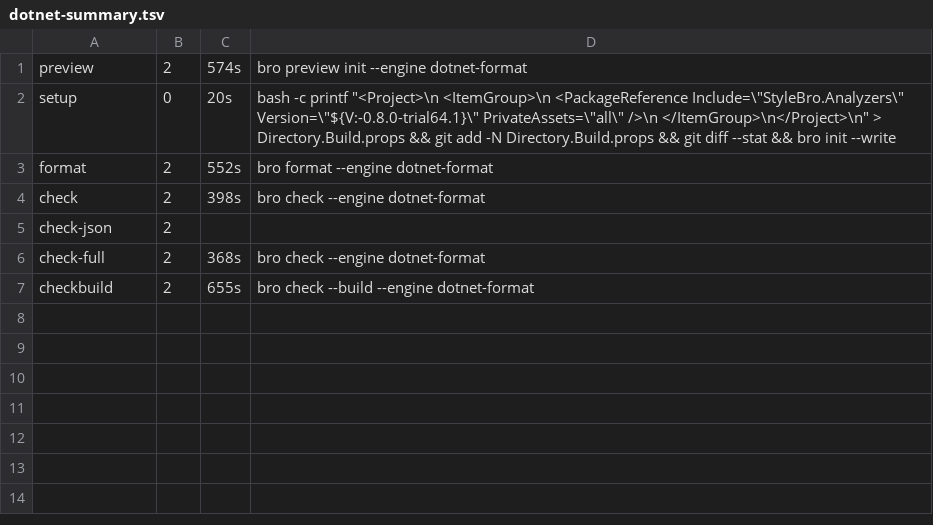
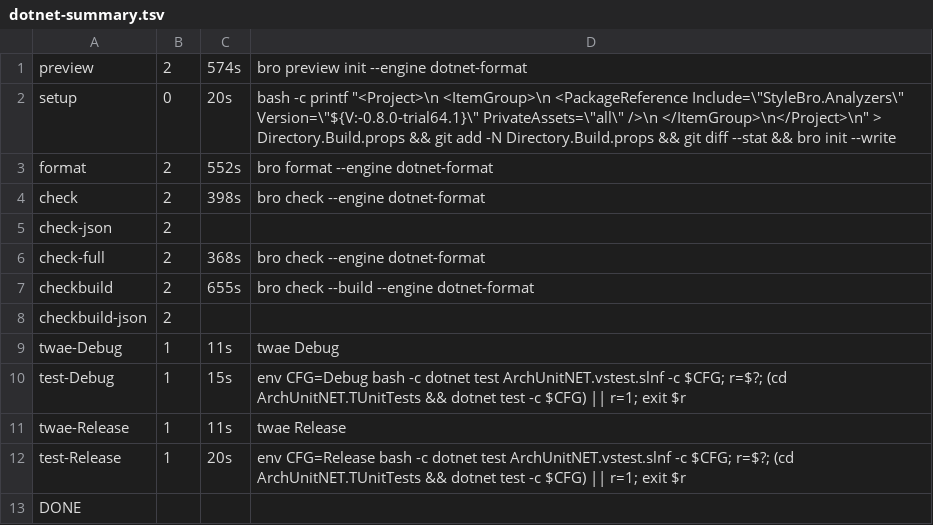
Before and after one commit to bisforboman/stylebro, a TSV file: .trials/trial64/AU/logs/dotnet-summary.tsv, drawn as a sheet.

```diff
--- a/.trials/trial64/AU/logs/dotnet-summary.tsv
+++ b/.trials/trial64/AU/logs/dotnet-summary.tsv
@@ -7 +7,7 @@ check-full	2	368s	bro check --engine dotnet-format
 checkbuild	2	655s	bro check --build --engine dotnet-format
+checkbuild-json	2
+twae-Debug	1	11s	twae Debug
+test-Debug	1	15s	env CFG=Debug bash -c dotnet test ArchUnitNET.vstest.slnf -c $CFG; r=$?; (cd ArchUnitNET.TUnitTests && dotnet test -c $CFG) || r=1; exit $r
+twae-Release	1	11s	twae Release
+test-Release	1	20s	env CFG=Release bash -c dotnet test ArchUnitNET.vstest.slnf -c $CFG; r=$?; (cd ArchUnitNET.TUnitTests && dotnet test -c $CFG) || r=1; exit $r
+DONE
```
Also changed, not shown: .trials/trial64/SL/logs/dotnet-summary.tsv, 23 other files.
